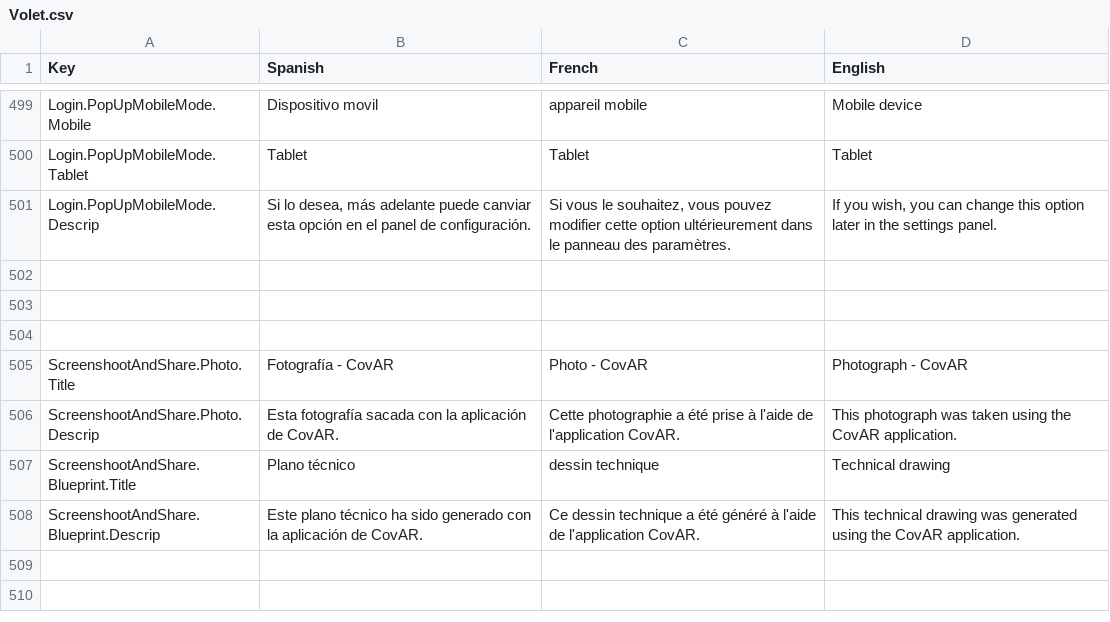
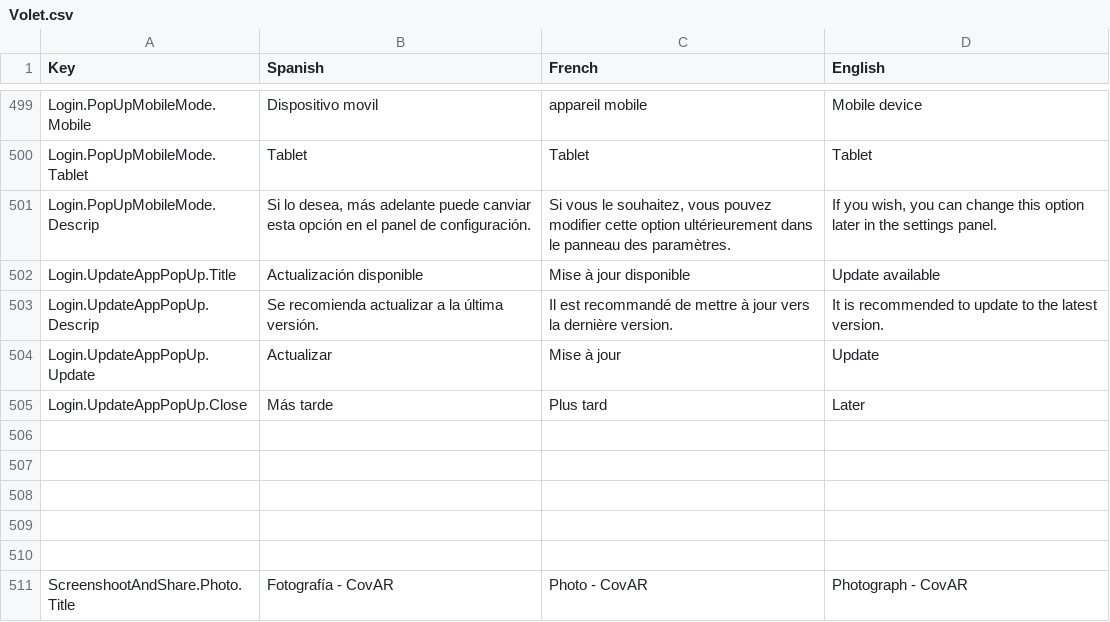
Before and after one commit to dracmadev/CovAR---NewVersion, a CSV file: Assets/SimpleLocalization/Resources/Localization/Volet.csv, drawn as a sheet; only a part is shown, gaps mark what is left out; the shorter side is filled out with more unchanged rows; the diff names each change by its address in the sheet, - before the commit and + after, or states it on an @@ line.

```diff
--- a/Assets/SimpleLocalization/Resources/Localization/Volet.csv
+++ b/Assets/SimpleLocalization/Resources/Localization/Volet.csv
+row 502: Login.UpdateAppPopUp.Title | Actualización disponible | Mise à jour disponible | Update available
+row 503: Login.UpdateAppPopUp.Descrip | Se recomienda actualizar a la última versión. | Il est recommandé de mettre à jour vers la dernière version. | It is recommended to update to the latest version.
+row 504: Login.UpdateAppPopUp.Update | Actualizar | Mise à jour | Update
+row 505: Login.UpdateAppPopUp.Close | Más tarde | Plus tard | Later
+row 506: (empty)
+row 507: (empty)
```
Also changed, not shown: 4 other files.
